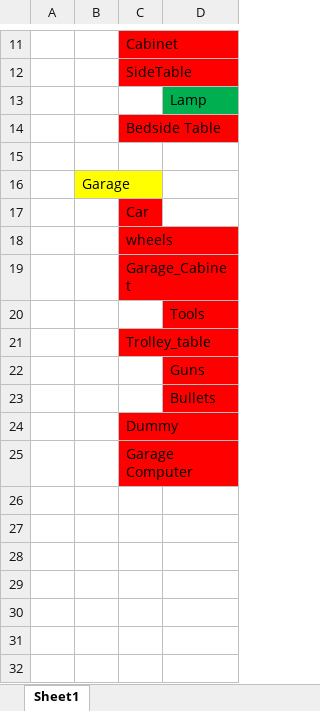
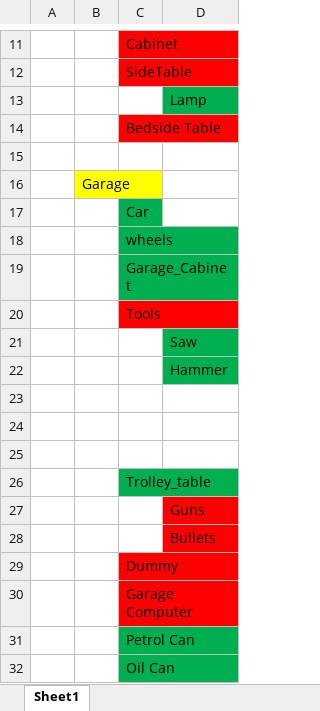
Before and after one commit to optimus2399/Bounty-Punk, an Excel workbook: Game Document/Game Documents/Bounty Punk Asset list.xlsx, sheet Sheet1, drawn as a sheet; only a part is shown, gaps mark what is left out; values as stored, in another font and other column widths than the file's, no borders; addresses are those after the commit; the diff names each change by its address in the sheet, - before the commit and + after, or states it on an @@ line.

Commit message:
Assest list update

```diff
--- a/Game Document/Game Documents/Bounty Punk Asset list.xlsx (sheet Sheet1)
+++ b/Game Document/Game Documents/Bounty Punk Asset list.xlsx (sheet Sheet1)
-C17:C19 fill: #FF0000
+C17:C19 fill: #00B050
+row 20:  |  | Tools
-D21: Tools
+D21: Saw
-D21 fill: #FF0000
+D21 fill: #00B050
+row 22:  |  |  | Hammer
+row 23: (empty)
+row 24: (empty)
+row 25: (empty)
-C26 fill: #FF0000
+C26 fill: #00B050
+row 31:  |  | Petrol Can
+row 32:  |  | Oil Can
```
